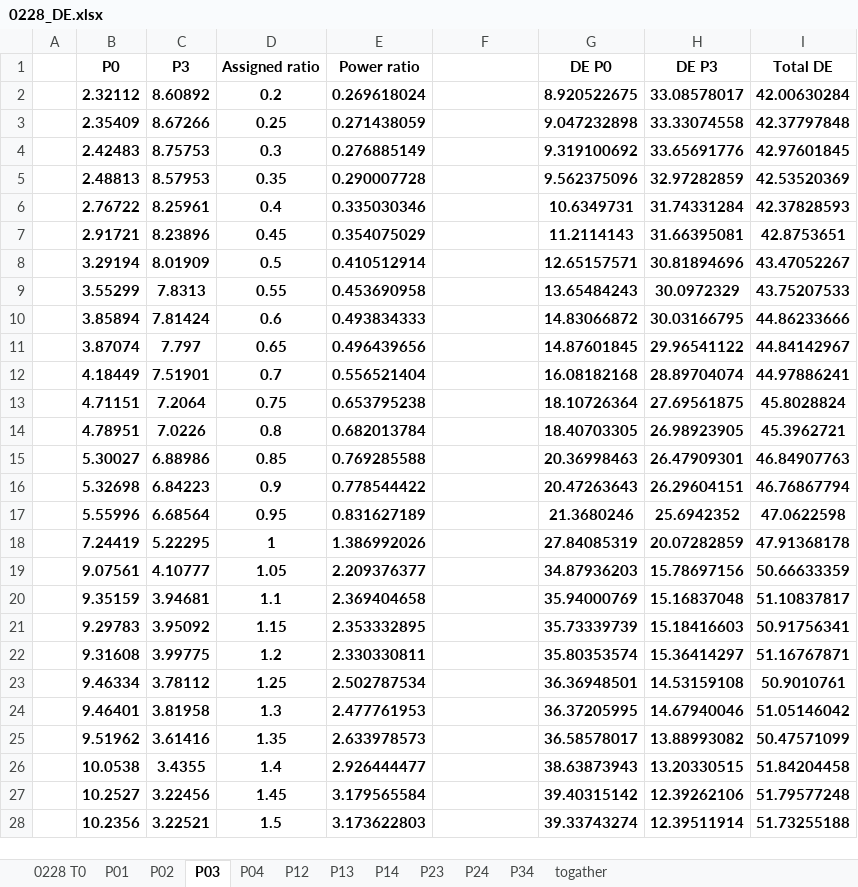
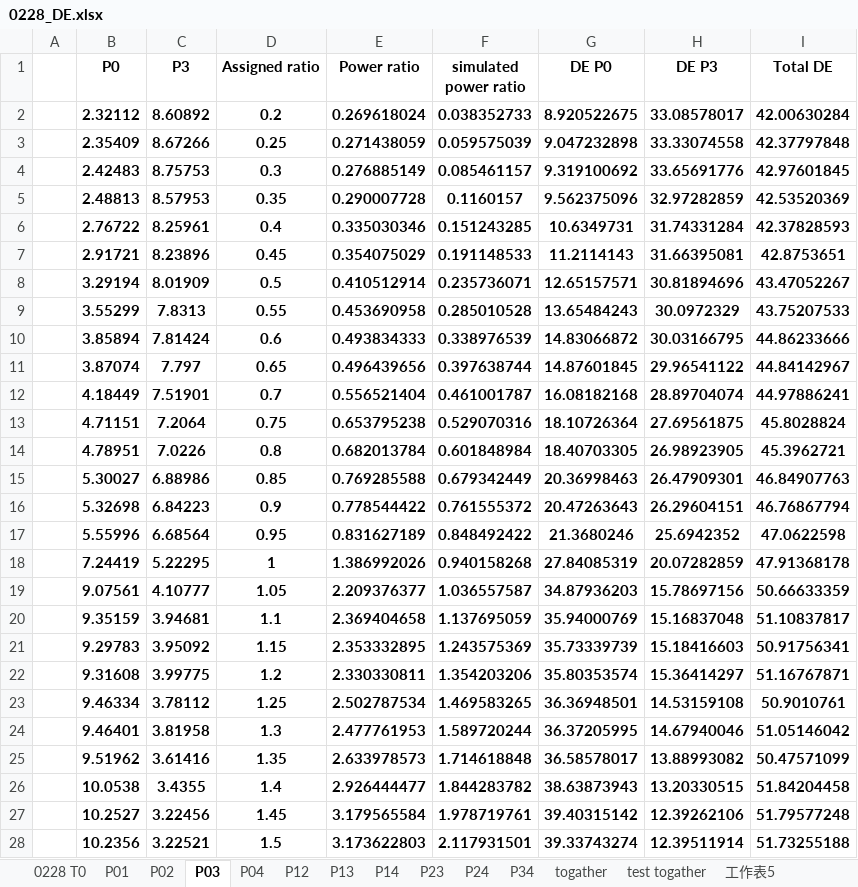
Before and after one commit to TakashimaLab/Chini_backup, an Excel workbook: 0228_DE.xlsx, sheet P03, drawn as a sheet; only a part is shown; values as stored, in another font and other column widths than the file's, no borders; charts and pictures not drawn; the diff covers the shown part only; the diff names each change by its address in the sheet, - before the commit and + after, or states it on an @@ line.

```diff
--- a/0228_DE.xlsx (sheet P03)
+++ b/0228_DE.xlsx (sheet P03)
+sheet tab: test togather
+sheet tab: 工作表5
-F1: (empty)
+F1: simulated power ratio
-F2 (simulated power ratio): (empty)
+F2 (simulated power ratio): 0.038352733
-F3 (simulated power ratio): (empty)
+F3 (simulated power ratio): 0.059575039
-F4 (simulated power ratio): (empty)
+F4 (simulated power ratio): 0.085461157
-F5 (simulated power ratio): (empty)
+F5 (simulated power ratio): 0.1160157
-F6 (simulated power ratio): (empty)
+F6 (simulated power ratio): 0.151243285
-F7 (simulated power ratio): (empty)
+F7 (simulated power ratio): 0.191148533
-F8 (simulated power ratio): (empty)
+F8 (simulated power ratio): 0.235736071
-F9 (simulated power ratio): (empty)
+F9 (simulated power ratio): 0.285010528
-F10 (simulated power ratio): (empty)
+F10 (simulated power ratio): 0.338976539
-F11 (simulated power ratio): (empty)
+F11 (simulated power ratio): 0.397638744
-F12 (simulated power ratio): (empty)
+F12 (simulated power ratio): 0.461001787
-F13 (simulated power ratio): (empty)
+F13 (simulated power ratio): 0.529070316
-F14 (simulated power ratio): (empty)
+F14 (simulated power ratio): 0.601848984
-F15 (simulated power ratio): (empty)
+F15 (simulated power ratio): 0.679342449
-F16 (simulated power ratio): (empty)
+F16 (simulated power ratio): 0.761555372
-F17 (simulated power ratio): (empty)
+F17 (simulated power ratio): 0.848492422
-F18 (simulated power ratio): (empty)
+F18 (simulated power ratio): 0.940158268
-F19 (simulated power ratio): (empty)
+F19 (simulated power ratio): 1.036557587
-F20 (simulated power ratio): (empty)
+F20 (simulated power ratio): 1.137695059
-F21 (simulated power ratio): (empty)
+F21 (simulated power ratio): 1.243575369
-F22 (simulated power ratio): (empty)
+F22 (simulated power ratio): 1.354203206
-F23 (simulated power ratio): (empty)
+F23 (simulated power ratio): 1.469583265
-F24 (simulated power ratio): (empty)
+F24 (simulated power ratio): 1.589720244
-F25 (simulated power ratio): (empty)
+F25 (simulated power ratio): 1.714618848
-F26 (simulated power ratio): (empty)
+F26 (simulated power ratio): 1.844283782
-F27 (simulated power ratio): (empty)
+F27 (simulated power ratio): 1.978719761
-F28 (simulated power ratio): (empty)
+F28 (simulated power ratio): 2.117931501
```
Also changed, not shown: 30 edited cells elsewhere in this sheet, sheet P01, sheet P04, sheet P02, sheet P14, sheet P13, sheet P12, 3 more sheets, charts or pictures, 1 other file.
